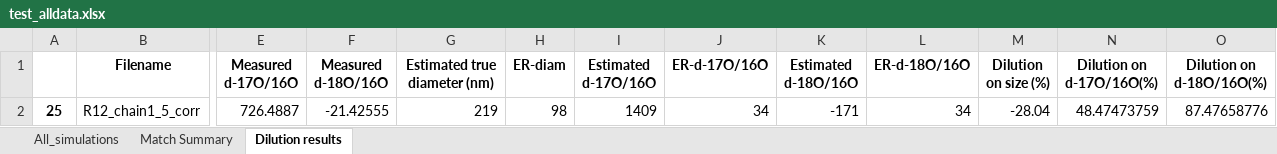
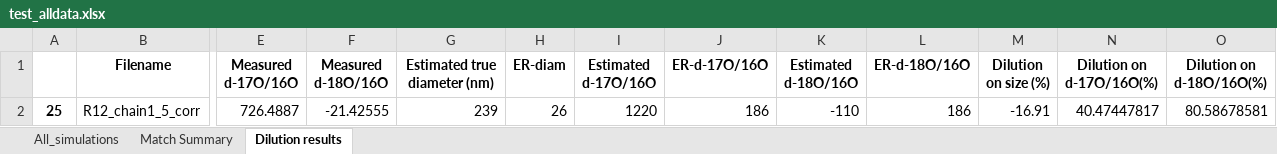
Before and after one commit to MaximilienVerdierPaoletti/PG_simulation, an Excel workbook: test_alldata.xlsx, sheet Dilution results, drawn as a sheet; only a part is shown, gaps mark what is left out; values as stored, in another font and other column widths than the file's, no borders; the diff names each change by its address in the sheet, - before the commit and + after, or states it on an @@ line.

```diff
--- a/test_alldata.xlsx (sheet Dilution results)
+++ b/test_alldata.xlsx (sheet Dilution results)
-G2 (Estimated true diameter (nm)): 219
+G2 (Estimated true diameter (nm)): 239
-H2 (ER-diam): 98
+H2 (ER-diam): 26
-I2 (Estimated d-17O/16O): 1409
+I2 (Estimated d-17O/16O): 1220
-J2 (ER-d-17O/16O): 34
+J2 (ER-d-17O/16O): 186
-K2 (Estimated d-18O/16O): -171
+K2 (Estimated d-18O/16O): -110
-L2 (ER-d-18O/16O): 34
+L2 (ER-d-18O/16O): 186
-M2 (Dilution on size (%)): -28.04
+M2 (Dilution on size (%)): -16.91
-N2 (Dilution on d-17O/16O(%)): 48.47473759
+N2 (Dilution on d-17O/16O(%)): 40.47447817
-O2 (Dilution on d-18O/16O(%)): 87.47658776
+O2 (Dilution on d-18O/16O(%)): 80.58678581
```
Also changed, not shown: sheet All_simulations, sheet Match Summary, 2 other files.
